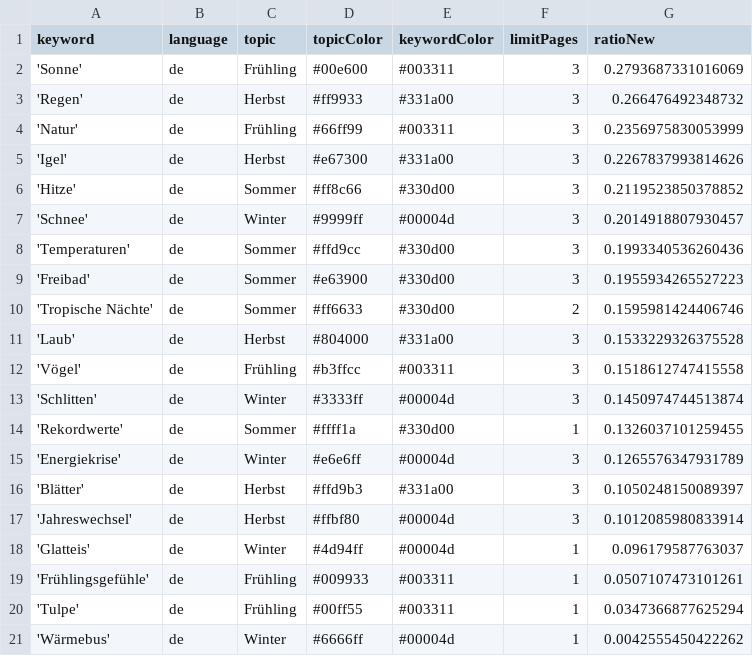
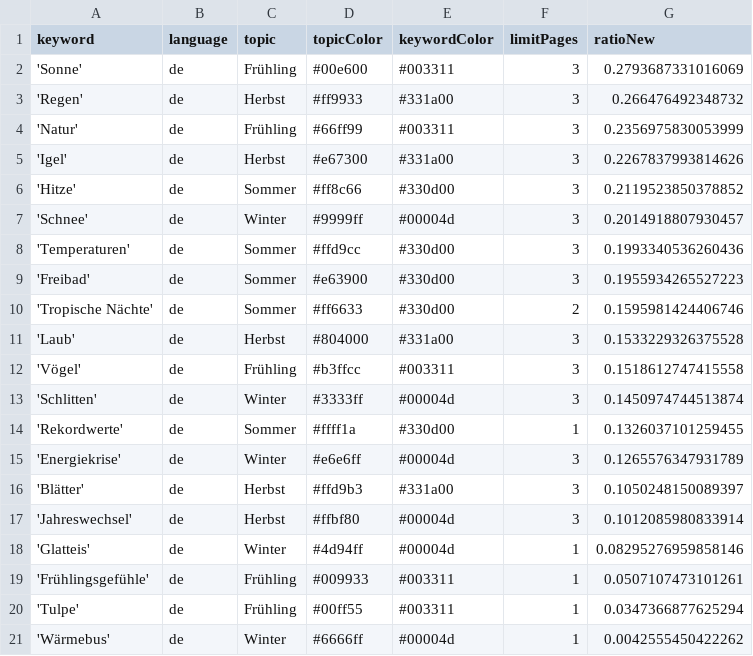
Before and after one commit to magaliekathrin-news/winterIsComing2, a CSV file: keywords.csv, drawn as a sheet.

Commit message:
Commit from GitHub Actions (harvest:0.0)

```diff
--- a/keywords.csv
+++ b/keywords.csv
@@ -17,3 +17,3 @@ keyword,language,topic,topicColor,keywordColor,limitPages,ratioNew
 'Jahreswechsel',de,Herbst,#ffbf80,#00004d,3,0.1012085980833914
-'Glatteis',de,Winter,#4d94ff,#00004d,1,0.096179587763037
+'Glatteis',de,Winter,#4d94ff,#00004d,1,0.08295276959858146
 'Frühlingsgefühle',de,Frühling,#009933,#003311,1,0.0507107473101261
```
